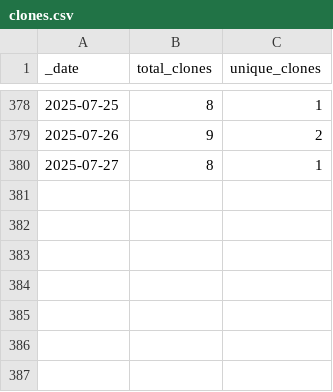
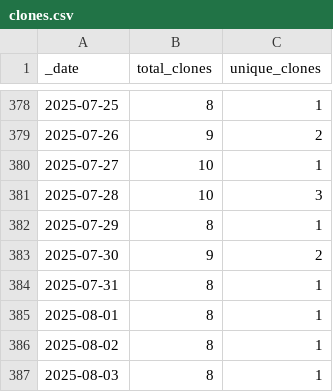
Before and after one commit to ansible-middleware/infinispan, a CSV file: traffic/clones.csv, drawn as a sheet; only a part is shown, gaps mark what is left out.

Commit message:
GitHub traffic

```diff
--- a/traffic/clones.csv
+++ b/traffic/clones.csv
@@ -379,2 +379,9 @@ _date,total_clones,unique_clones
 2025-07-26,9,2
-2025-07-27,8,1
+2025-07-27,10,1
+2025-07-28,10,3
+2025-07-29,8,1
+2025-07-30,9,2
+2025-07-31,8,1
+2025-08-01,8,1
+2025-08-02,8,1
+2025-08-03,8,1
```
Also changed, not shown: traffic/views.csv, 1 other file.
